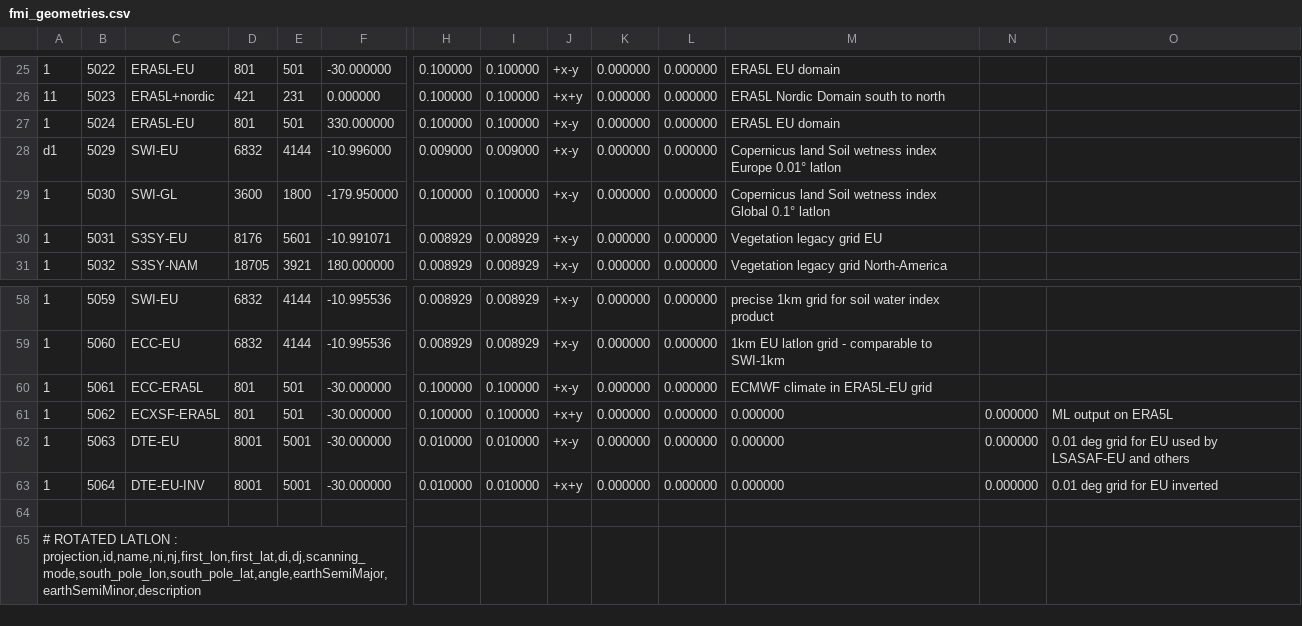
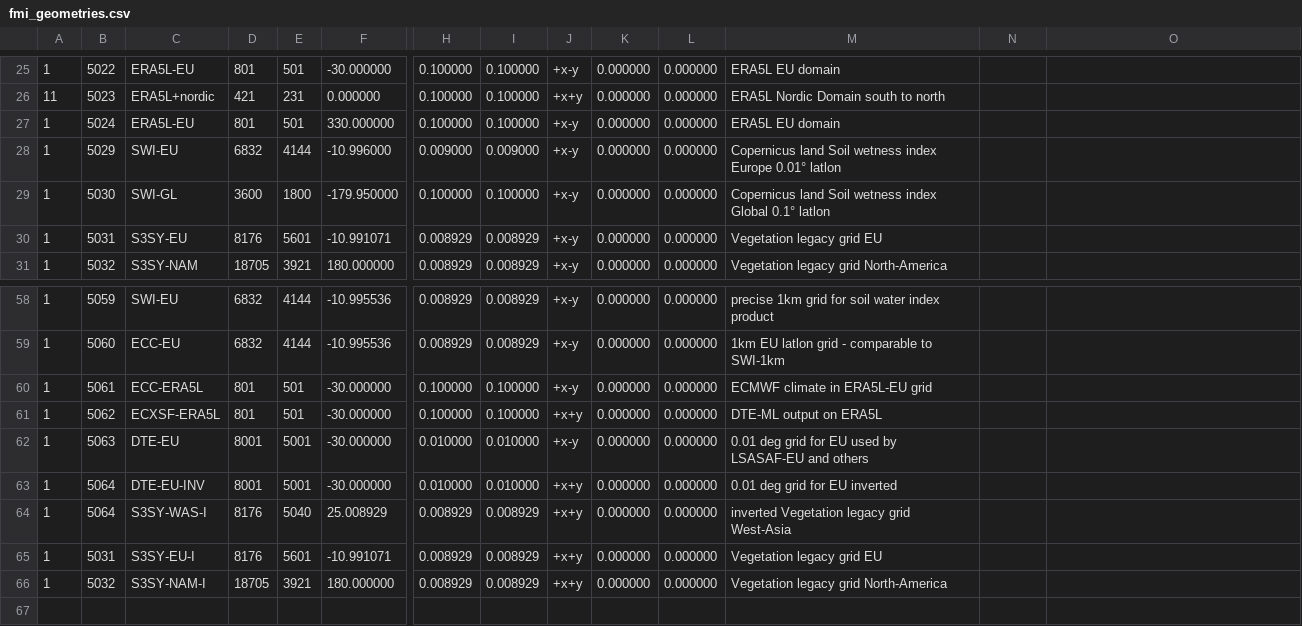
Before and after one commit to fmidev/harvesterseasons-smartmet, a CSV file: smartmet-server/config/libraries/grid-files/ext/fmi_geometries.csv, drawn as a sheet; only a part is shown, gaps mark what is left out; the shorter side is filled out with more unchanged rows; rows hold the shown columns only; the diff names each change by its address in the sheet, - before the commit and + after, or states it on an @@ line.

```diff
--- a/smartmet-server/config/libraries/grid-files/ext/fmi_geometries.csv
+++ b/smartmet-server/config/libraries/grid-files/ext/fmi_geometries.csv
-A28: d1
+A28: 1
-M61: 0.000000
+M61: DTE-ML output on ERA5L
-N61:N63: 0.000000
+N61:N63: (empty)
-O61: ML output on ERA5L
+O61: (empty)
-M62: 0.000000
+M62: 0.01 deg grid for EU used by LSASAF-EU and others
-O62: 0.01 deg grid for EU used by LSASAF-EU and others
+O62: (empty)
-M63: 0.000000
+M63: 0.01 deg grid for EU inverted
-O63: 0.01 deg grid for EU inverted
+O63: (empty)
+row 64: 1 | 5064 | S3SY-WAS-I | 8176 | 5040 | 25.008929 | 0.008929 | 0.008929 | +x+y | 0.000000 | 0.000000 | inverted Vegetation legacy grid West-Asia
+row 65: 1 | 5031 | S3SY-EU-I | 8176 | 5601 | -10.991071 | 0.008929 | 0.008929 | +x+y | 0.000000 | 0.000000 | Vegetation legacy grid EU
+row 66: 1 | 5032 | S3SY-NAM-I | 18705 | 3921 | 180.000000 | 0.008929 | 0.008929 | +x+y | 0.000000 | 0.000000 | Vegetation legacy grid North-America
```
Also changed, not shown: smartmet-server/config/engines/grid-engine/mapping_fmi.csv, smartmet-server/config/engines/grid-engine/producers.csv, 22 other files.
